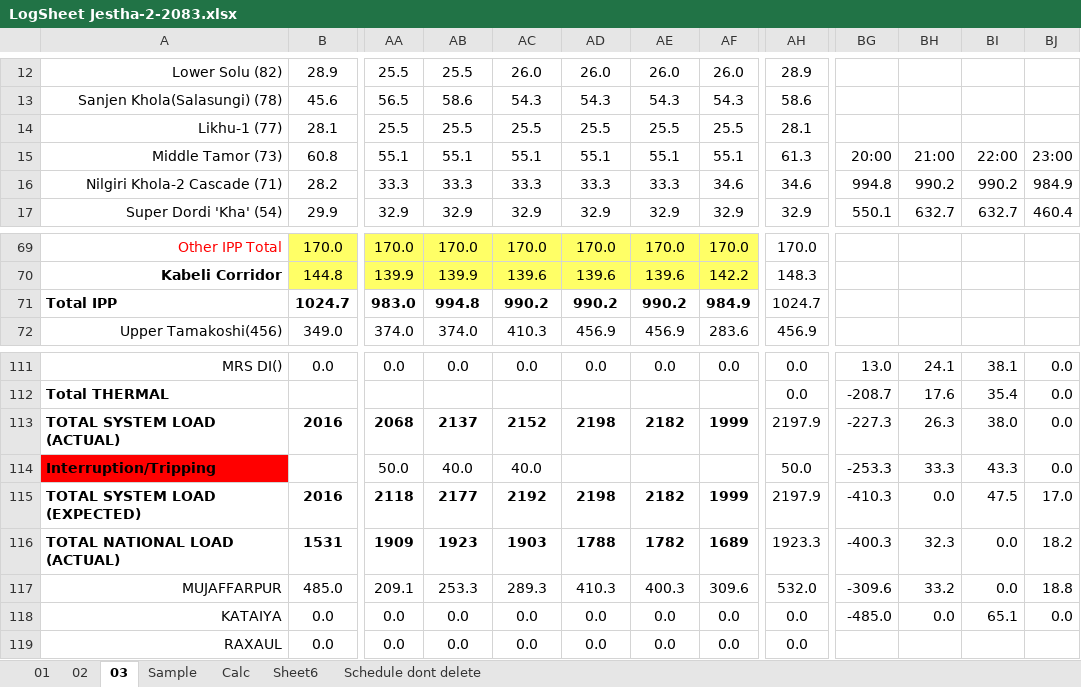
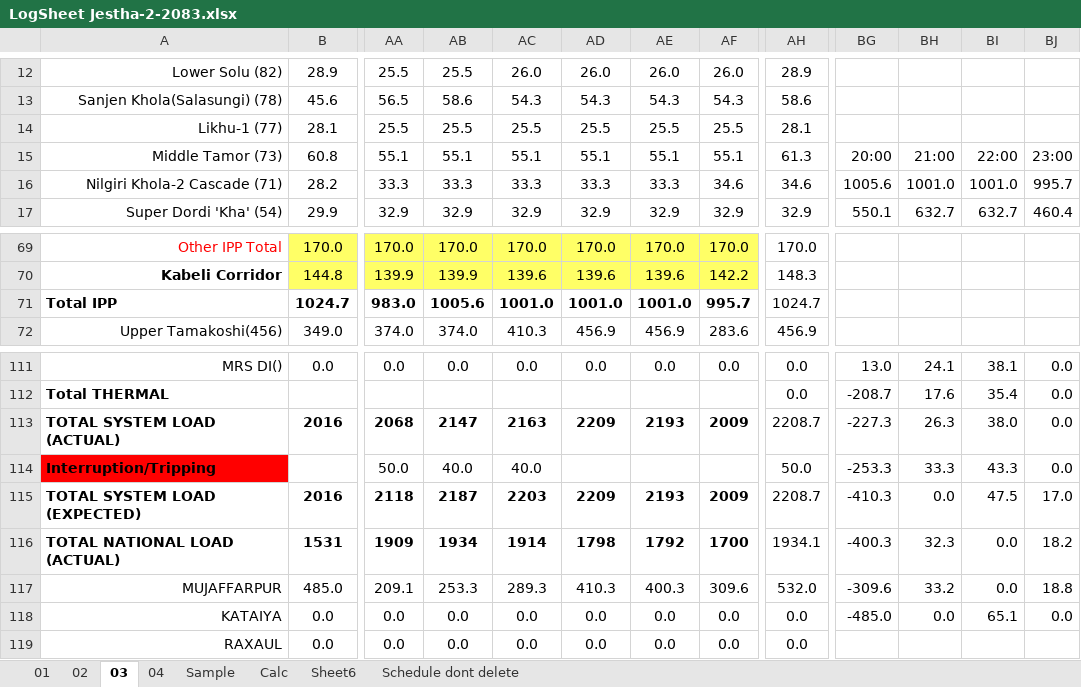
Before and after one commit to Bikramsth/LDC_DATA-ANALYZER, an Excel workbook: LDC_Data/Log Sheet 2083/LogSheet Jestha-2-2083.xlsx, sheet 03, drawn as a sheet; only a part is shown, gaps mark what is left out; values as stored, in another font and other column widths than the file's, no borders; conditional formats not drawn; the diff covers the shown part only; the diff names each change by its address in the sheet, - before the commit and + after, or states it on an @@ line.

```diff
--- a/LDC_Data/Log Sheet 2083/LogSheet Jestha-2-2083.xlsx (sheet 03)
+++ b/LDC_Data/Log Sheet 2083/LogSheet Jestha-2-2083.xlsx (sheet 03)
+sheet tab: 04
-BG16: 994.8
+BG16: 1005.6
-BH16: 990.2
+BH16: 1001.0
-BI16: 990.2
+BI16: 1001.0
-BJ16: 984.9
+BJ16: 995.7
-AB71: 994.8
+AB71: 1005.6
-AC71: 990.2
+AC71: 1001.0
-AD71: 990.2
+AD71: 1001.0
-AE71: 990.2
+AE71: 1001.0
-AF71: 984.9
+AF71: 995.7
-AB113: 2137
+AB113: 2147
-AC113: 2152
+AC113: 2163
-AD113: 2198
+AD113: 2209
-AE113: 2182
+AE113: 2193
-AF113: 1999
+AF113: 2009
-AH113: 2197.9
+AH113: 2208.7
-AB115: 2177
+AB115: 2187
-AC115: 2192
+AC115: 2203
-AD115: 2198
+AD115: 2209
-AE115: 2182
+AE115: 2193
-AF115: 1999
+AF115: 2009
-AH115: 2197.9
+AH115: 2208.7
-AB116: 1923
+AB116: 1934
-AC116: 1903
+AC116: 1914
-AD116: 1788
+AD116: 1798
-AE116: 1782
+AE116: 1792
-AF116: 1689
+AF116: 1700
-AH116: 1923.3
+AH116: 1934.1
```
Also changed, not shown: 32 edited cells elsewhere in this sheet.
